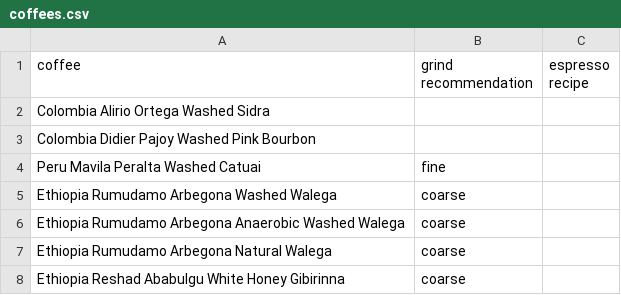
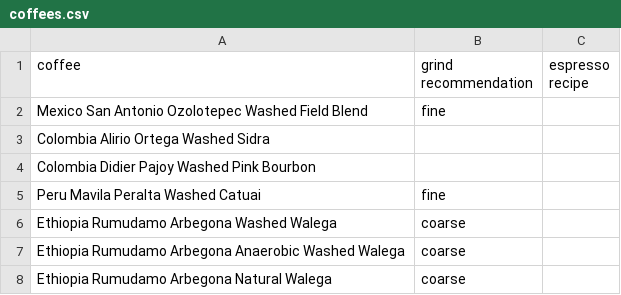
Before and after one commit to SubtextAl/subtext-data, a CSV file: docs/coffees.csv, drawn as a sheet; only a part is shown; the shorter side is filled out with more unchanged rows.

Commit message:
Update coffees.csv

```diff
--- a/docs/coffees.csv
+++ b/docs/coffees.csv
@@ -1,2 +1,3 @@
 coffee,grind recommendation,espresso recipe
+Mexico San Antonio Ozolotepec Washed Field Blend, fine
 Colombia Alirio Ortega Washed Sidra,
```
